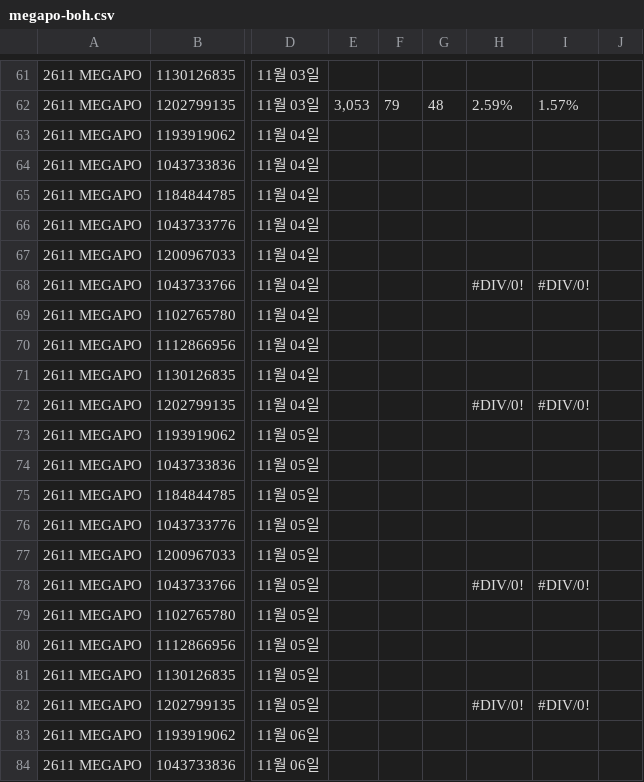
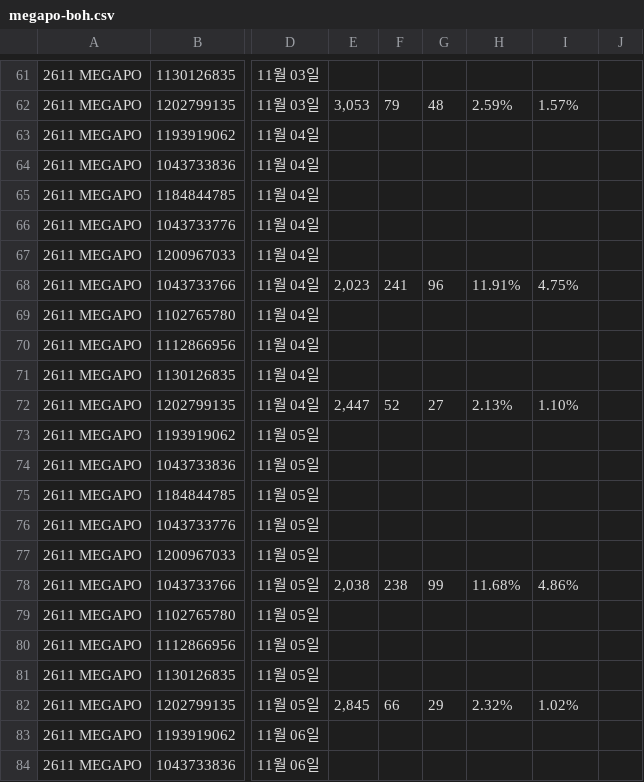
Before and after one commit to qlrltm123-a11y/creative-dashboard, a CSV file: data/megapo-boh.csv, drawn as a sheet; only a part is shown, gaps mark what is left out; the diff names each change by its address in the sheet, - before the commit and + after, or states it on an @@ line.

Commit message:
chore: 시트 수동 동기화 2026-11-06T01:16 (data/megapo-boh.csv)

```diff
--- a/data/megapo-boh.csv
+++ b/data/megapo-boh.csv
-E68: (empty)
+E68: 2,023
-F68: (empty)
+F68: 241
-G68: (empty)
+G68: 96
-H68: #DIV/0!
+H68: 11.91%
-I68: #DIV/0!
+I68: 4.75%
-E72: (empty)
+E72: 2,447
-F72: (empty)
+F72: 52
-G72: (empty)
+G72: 27
-H72: #DIV/0!
+H72: 2.13%
-I72: #DIV/0!
+I72: 1.10%
-E78: (empty)
+E78: 2,038
-F78: (empty)
+F78: 238
-G78: (empty)
+G78: 99
-H78: #DIV/0!
+H78: 11.68%
-I78: #DIV/0!
+I78: 4.86%
-E82: (empty)
+E82: 2,845
-F82: (empty)
+F82: 66
-G82: (empty)
+G82: 29
-H82: #DIV/0!
+H82: 2.32%
-I82: #DIV/0!
+I82: 1.02%
```
